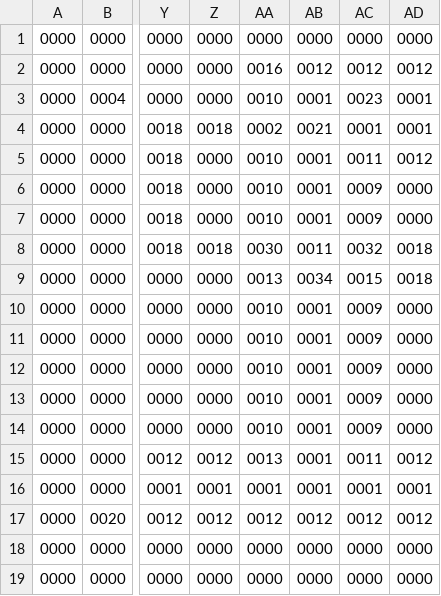
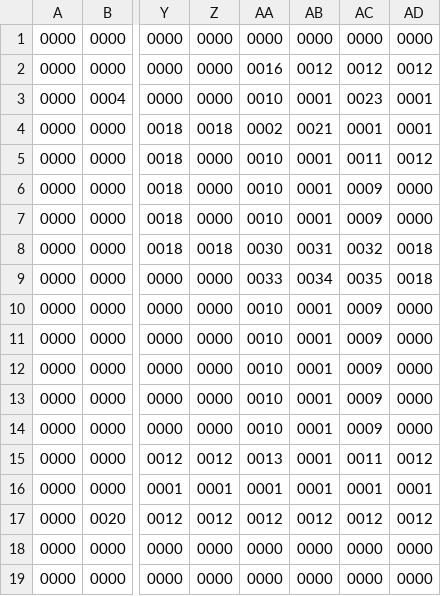
Before and after one commit to davidkha44/projet-jeu, a CSV file: src/client/maps/WorldWithRiver.csv, drawn as a sheet; only a part is shown, gaps mark what is left out; the diff names each change by its address in the sheet, - before the commit and + after, or states it on an @@ line.

```diff
--- a/src/client/maps/WorldWithRiver.csv
+++ b/src/client/maps/WorldWithRiver.csv
-AB8: 0011
+AB8: 0031
-AA9: 0013
+AA9: 0033
-AC9: 0015
+AC9: 0035
```
Also changed, not shown: src/client/tables/Scripts.csv, 4 other files.
